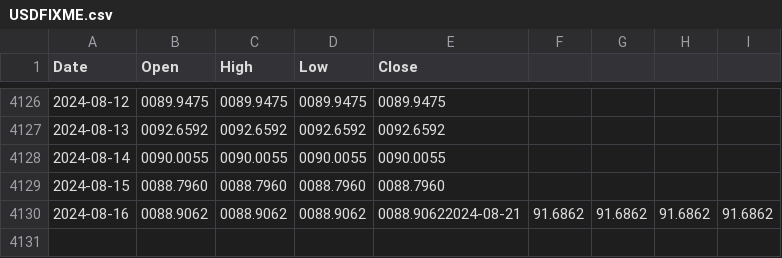
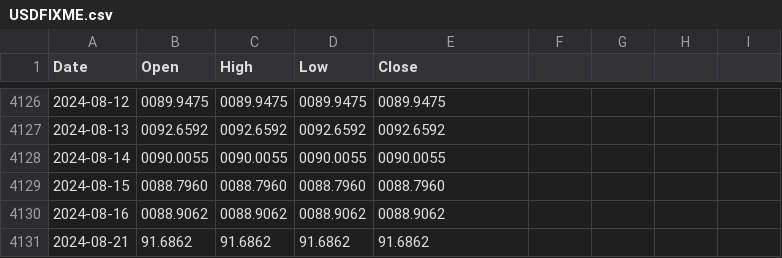
Before and after one commit to ruslanbay/moex, a CSV file: history/USDFIXME.csv, drawn as a sheet; only a part is shown, gaps mark what is left out.

Commit message:
Update USDFIXME.csv

```diff
--- a/history/USDFIXME.csv
+++ b/history/USDFIXME.csv
@@ -4129,2 +4129,3 @@ Date,Open,High,Low,Close
 2024-08-15,0088.7960,0088.7960,0088.7960,0088.7960
-2024-08-16,0088.9062,0088.9062,0088.9062,0088.90622024-08-21,91.6862,91.6862,91.6862,91.6862
+2024-08-16,0088.9062,0088.9062,0088.9062,0088.9062
+2024-08-21,91.6862,91.6862,91.6862,91.6862
```
